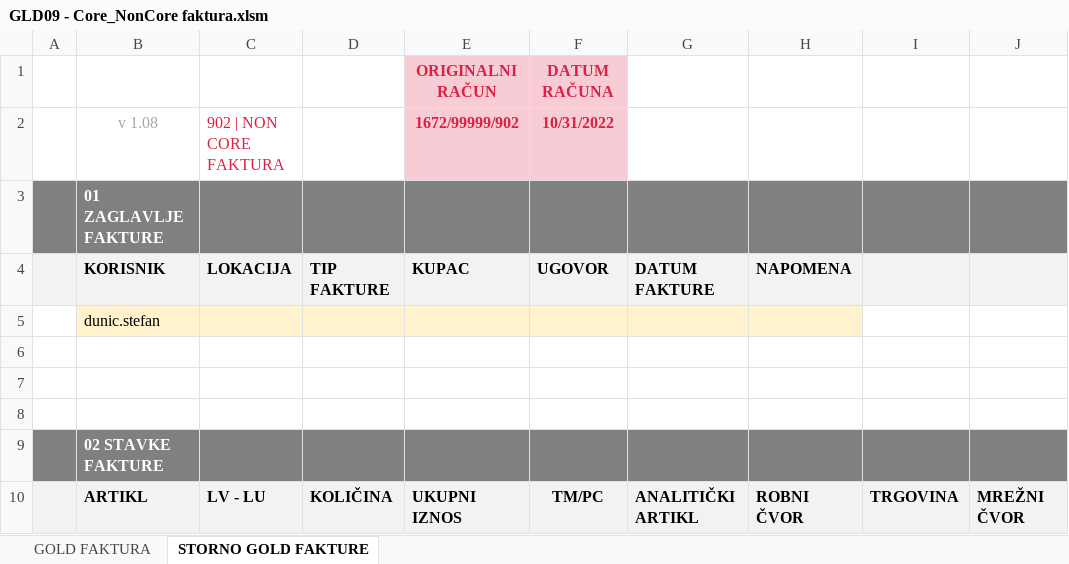
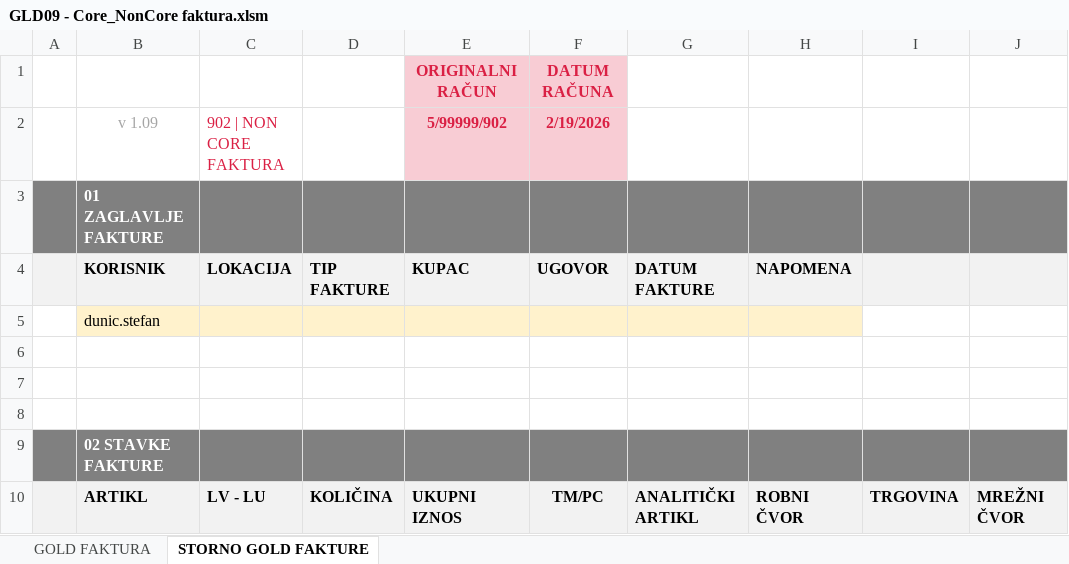
Before and after one commit to sdunic/ExcelVBA, an Excel workbook: Macro Excels/Gold/GLD09/GLD09 - Core_NonCore faktura.xlsm, sheet STORNO GOLD FAKTURE, drawn as a sheet; values as stored, in another font and other column widths than the file's, no borders; charts and pictures not drawn; the diff names each change by its address in the sheet, - before the commit and + after, or states it on an @@ line.

```diff
--- a/Macro Excels/Gold/GLD09/GLD09 - Core_NonCore faktura.xlsm (sheet STORNO GOLD FAKTURE)
+++ b/Macro Excels/Gold/GLD09/GLD09 - Core_NonCore faktura.xlsm (sheet STORNO GOLD FAKTURE)
-B2: v 1.08
+B2: v 1.09
-E2: 1672/99999/902
+E2: 5/99999/902
-F2: 10/31/2022
+F2: 2/19/2026
```
Also changed, not shown: sheet GOLD FAKTURA, charts or pictures, Macro Excels/Gold/GLD14 - EUR/GLD14 - MPC kalkulator - 2025-06-06 - EUR..xlsm, 7 other files.
